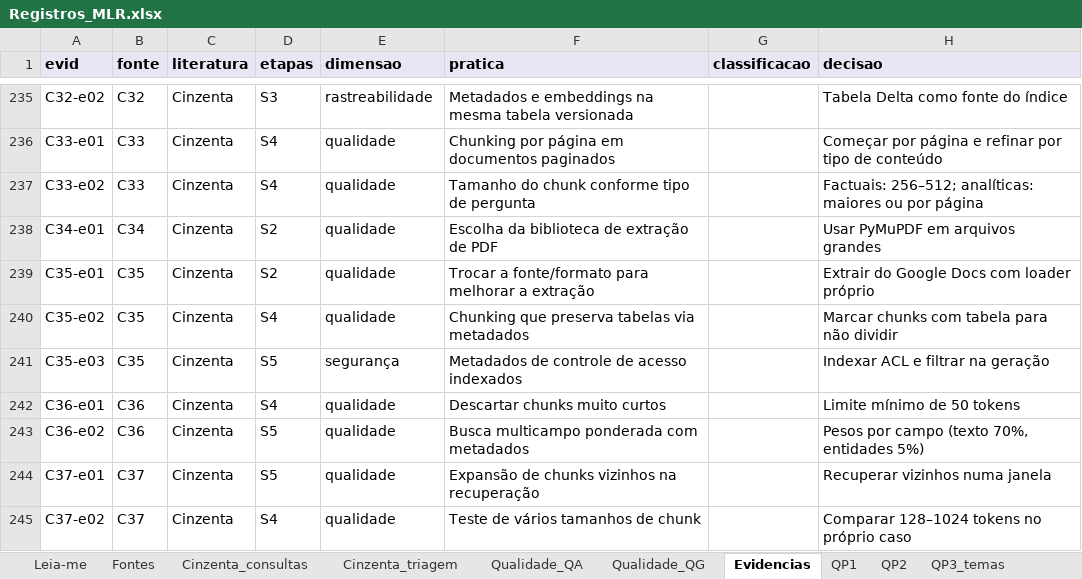
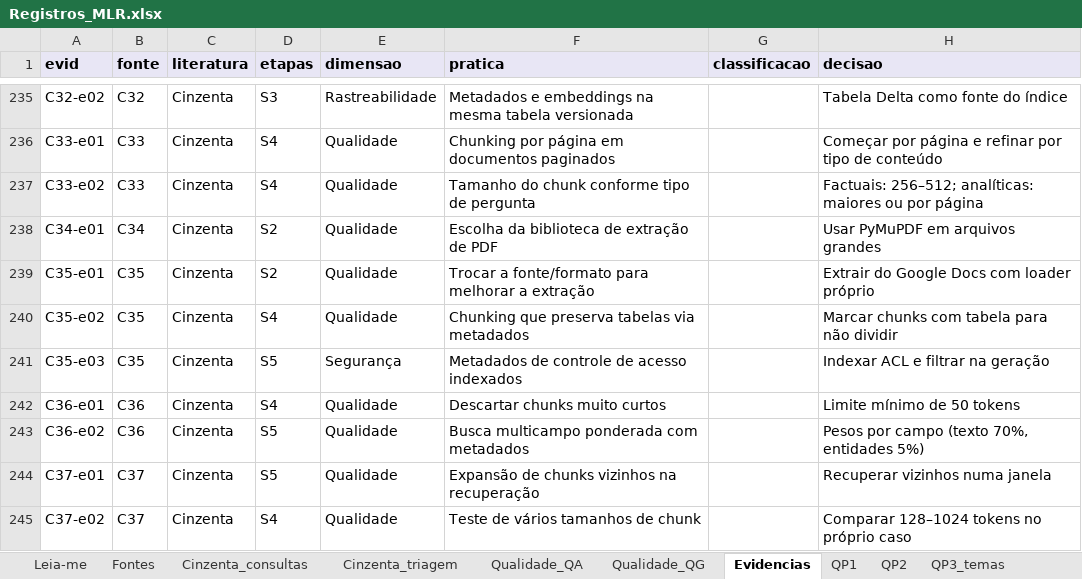
Before and after one commit to Arthrok/metodologia-tcc, an Excel workbook: suplemento/Registros_MLR.xlsx, sheet Evidencias, drawn as a sheet; only a part is shown, gaps mark what is left out; values as stored, in another font and other column widths than the file's, no borders; the diff covers the shown part only; the diff names each change by its address in the sheet, - before the commit and + after, or states it on an @@ line.

Commit message:
Consolida dimensoes cinzentas (31/8/7/10) em Evidencias e MATERIAL_SUPLEMENTAR

```diff
--- a/suplemento/Registros_MLR.xlsx (sheet Evidencias)
+++ b/suplemento/Registros_MLR.xlsx (sheet Evidencias)
-E235 (dimensao): rastreabilidade
+E235 (dimensao): Rastreabilidade
-E236:E240 (dimensao): qualidade
+E236:E240 (dimensao): Qualidade
-E241 (dimensao): segurança
+E241 (dimensao): Segurança
-E242:E245 (dimensao): qualidade
+E242:E245 (dimensao): Qualidade
```
Also changed, not shown: 52 edited cells elsewhere in this sheet, 1 other file.
